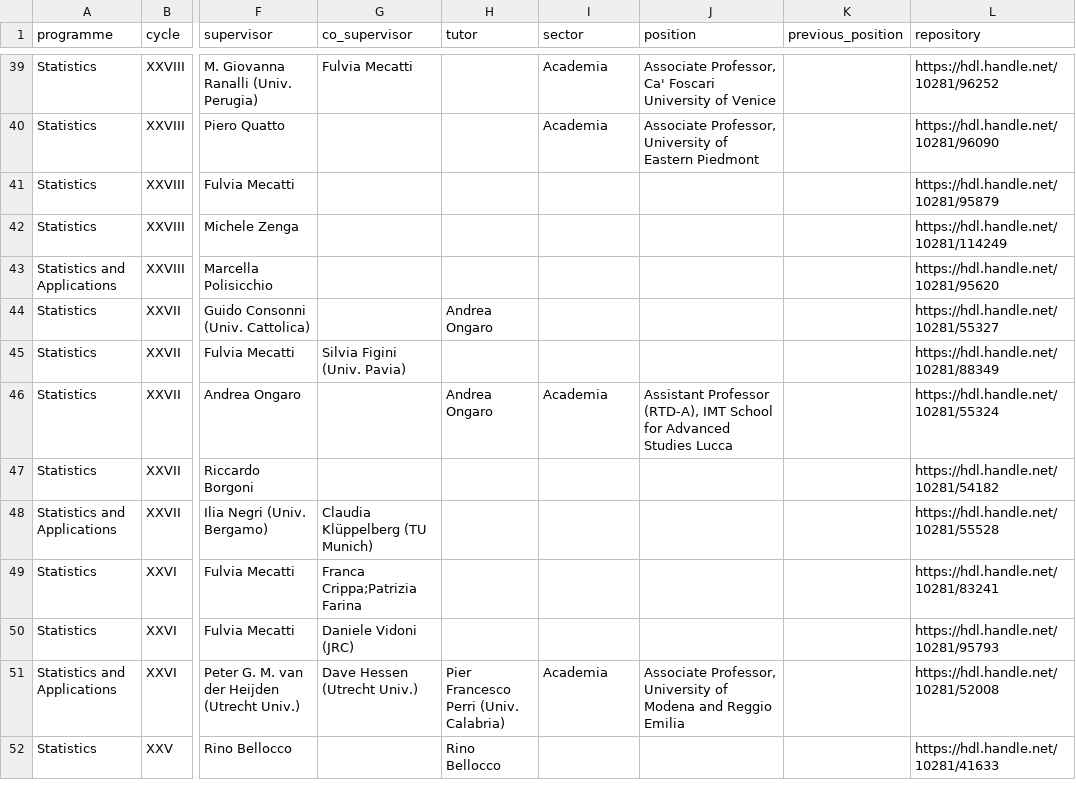
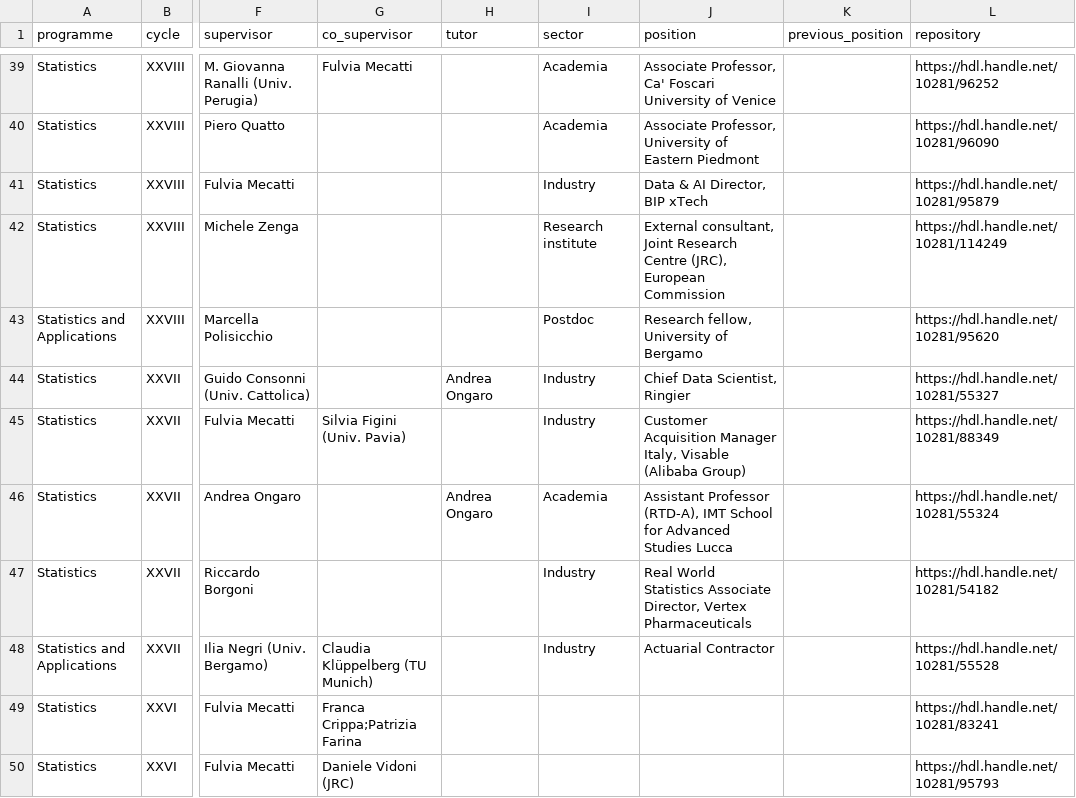
Before and after one commit to stat-dems-unimib/stat-dems-unimib.github.io, a CSV file: docs/phd/data/alumni.csv, drawn as a sheet; only a part is shown, gaps mark what is left out; the shorter side is filled out with more unchanged rows; the diff names each change by its address in the sheet, - before the commit and + after, or states it on an @@ line.

```diff
--- a/docs/phd/data/alumni.csv
+++ b/docs/phd/data/alumni.csv
-I41 (sector): (empty)
+I41 (sector): Industry
-J41 (position): (empty)
+J41 (position): Data & AI Director, BIP xTech
-I42 (sector): (empty)
+I42 (sector): Research institute
-J42 (position): (empty)
+J42 (position): External consultant, Joint Research Centre (JRC), European Commission
-I43 (sector): (empty)
+I43 (sector): Postdoc
-J43 (position): (empty)
+J43 (position): Research fellow, University of Bergamo
-I44:I45 (sector): (empty)
+I44:I45 (sector): Industry
-J44 (position): (empty)
+J44 (position): Chief Data Scientist, Ringier
-J45 (position): (empty)
+J45 (position): Customer Acquisition Manager Italy, Visable (Alibaba Group)
-I47:I48 (sector): (empty)
+I47:I48 (sector): Industry
-J47 (position): (empty)
+J47 (position): Real World Statistics Associate Director, Vertex Pharmaceuticals
-J48 (position): (empty)
+J48 (position): Actuarial Contractor
```
Also changed, not shown: phd/data/alumni.csv, 3 other files.
